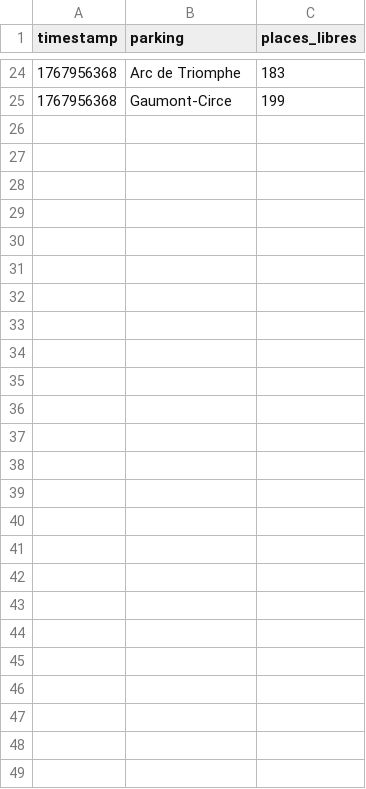
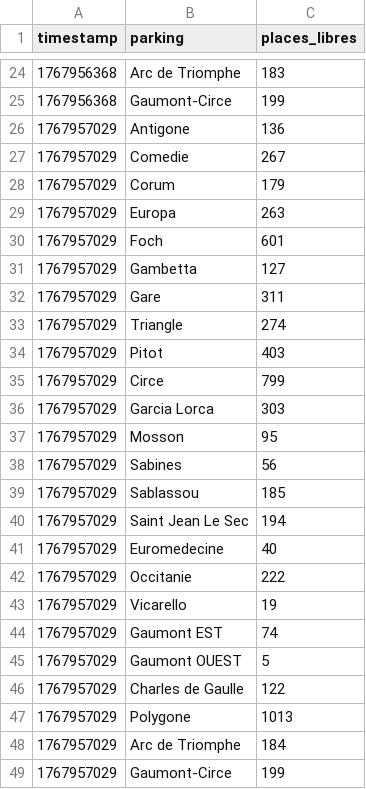
Before and after one commit to alexandredimopoulos/SAE15-Parkings-Montpellier, a CSV file: data/suivi_global.csv, drawn as a sheet; only a part is shown, gaps mark what is left out; the diff names each change by its address in the sheet, - before the commit and + after, or states it on an @@ line.

```diff
--- a/data/suivi_global.csv
+++ b/data/suivi_global.csv
+row 26: 1767957029 | Antigone | 136
+row 27: 1767957029 | Comedie | 267
+row 28: 1767957029 | Corum | 179
+row 29: 1767957029 | Europa | 263
+row 30: 1767957029 | Foch | 601
+row 31: 1767957029 | Gambetta | 127
+row 32: 1767957029 | Gare | 311
+row 33: 1767957029 | Triangle | 274
+row 34: 1767957029 | Pitot | 403
+row 35: 1767957029 | Circe | 799
+row 36: 1767957029 | Garcia Lorca | 303
+row 37: 1767957029 | Mosson | 95
+row 38: 1767957029 | Sabines | 56
+row 39: 1767957029 | Sablassou | 185
+row 40: 1767957029 | Saint Jean Le Sec | 194
+row 41: 1767957029 | Euromedecine | 40
+row 42: 1767957029 | Occitanie | 222
+row 43: 1767957029 | Vicarello | 19
+row 44: 1767957029 | Gaumont EST | 74
+row 45: 1767957029 | Gaumont OUEST | 5
+row 46: 1767957029 | Charles de Gaulle | 122
+row 47: 1767957029 | Polygone | 1013
+row 48: 1767957029 | Arc de Triomphe | 184
+row 49: 1767957029 | Gaumont-Circe | 199
```
Also changed, not shown: 1 other file.
